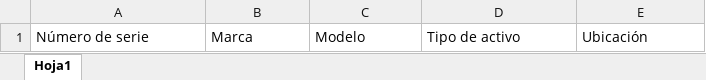
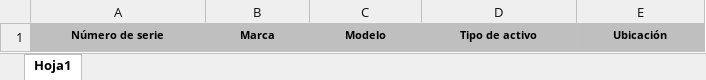
Before and after one commit to Yankito/Sistema-Gestor-de-Activos, an Excel workbook: sqat/public/excel/PlantillaActivos.xlsx, sheet Hoja1, drawn as a sheet; values as stored, in another font and other column widths than the file's, no borders; the diff names each change by its address in the sheet, - before the commit and + after, or states it on an @@ line.

```diff
--- a/sqat/public/excel/PlantillaActivos.xlsx (sheet Hoja1)
+++ b/sqat/public/excel/PlantillaActivos.xlsx (sheet Hoja1)
@@ A1:E1 fill: none → #BFBFBF, bold: off → on, text size: smaller, alignment: left → center @@
```
Also changed, not shown: sqat/public/excel/PlantillaAsignacion.xlsx, sqat/public/excel/PlantillaPersonas.xlsx, 7 other files.
